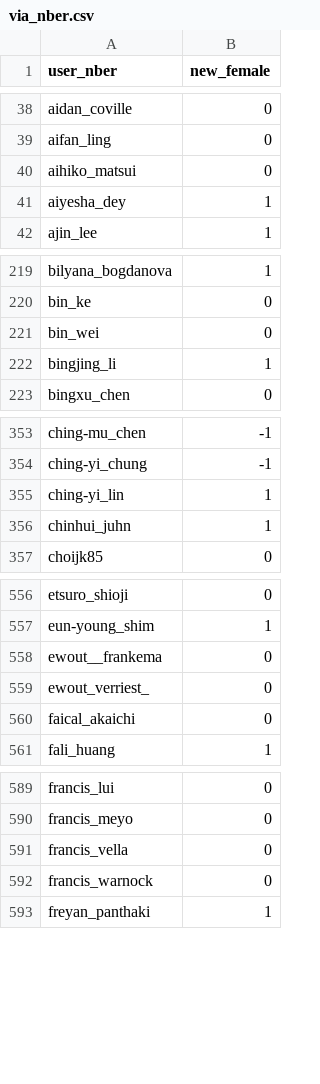
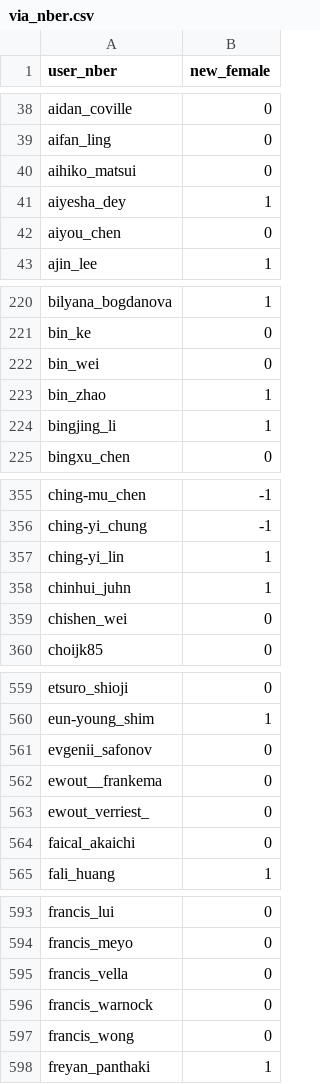
Before and after one commit to bldavies/nberwp, a CSV file: data-raw/sexes/via_nber.csv, drawn as a sheet; only a part is shown, gaps mark what is left out; the diff covers the shown part only.

```diff
--- a/data-raw/sexes/via_nber.csv
+++ b/data-raw/sexes/via_nber.csv
@@ -41,2 +41,3 @@ aihiko_matsui,0
 aiyesha_dey,1
+aiyou_chen,0
 ajin_lee,1
@@ -221,2 +222,3 @@ bin_ke,0
 bin_wei,0
+bin_zhao,1
 bingjing_li,1
@@ -356,2 +358,3 @@ ching-yi_lin,1
 chinhui_juhn,1
+chishen_wei,0
 choijk85,0
@@ -557,2 +560,3 @@ etsuro_shioji,0
 eun-young_shim,1
+evgenii_safonov,0
 ewout__frankema,0
@@ -592,2 +596,3 @@ francis_vella,0
 francis_warnock,0
+francis_wong,0
 freyan_panthaki,1
```
Also changed, not shown: 9 added rows elsewhere in this file, data-raw/authors.csv, data-raw/disambiguation/repec_replacements_via_nber.csv, 10 other files.
